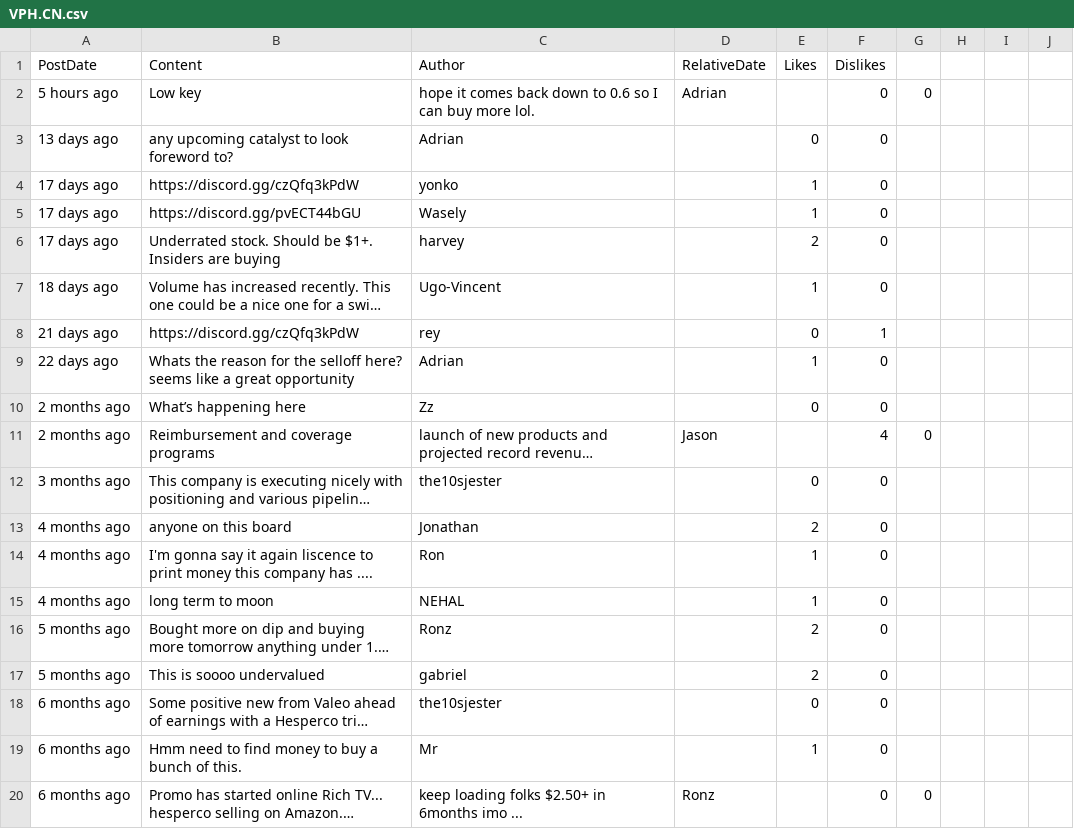
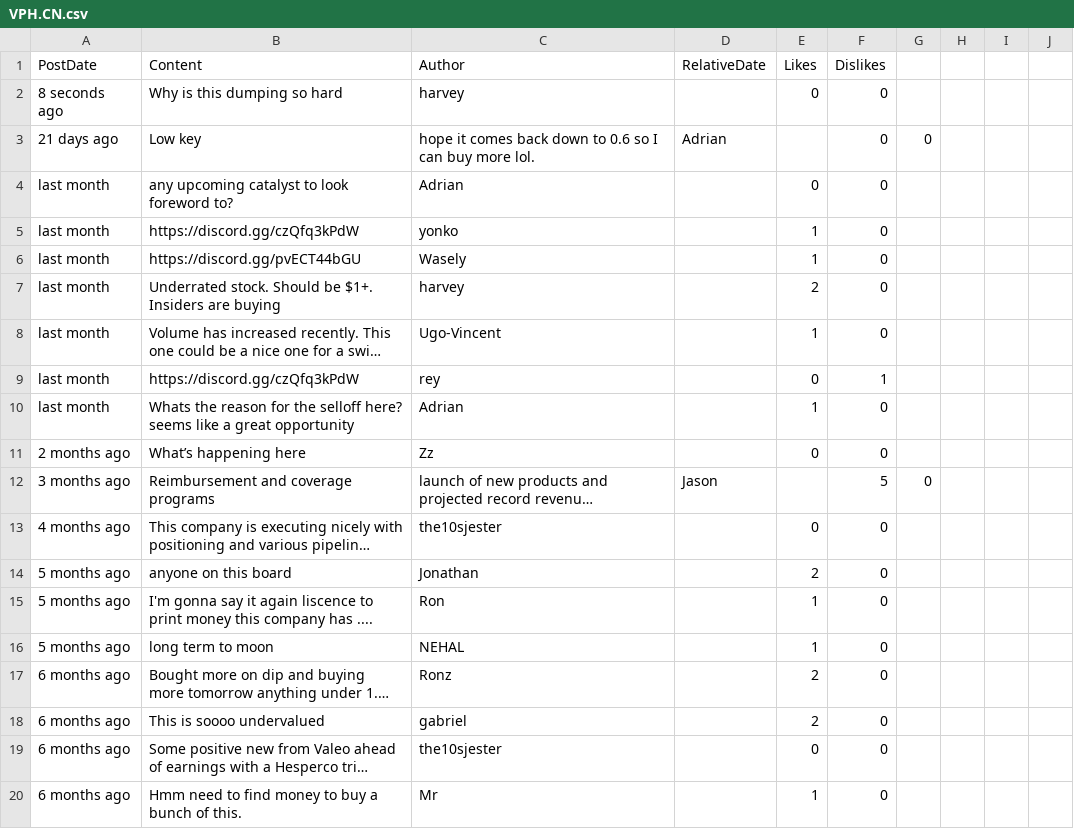
Before and after one commit to dli-invest/conscrap, a CSV file: data/VPH.CN.csv, drawn as a sheet; only a part is shown; the shorter side is filled out with more unchanged rows; long unchanged cells end in …; addresses are those after the commit; the diff covers the shown part only; the diff names each change by its address in the sheet, - before the commit and + after, or states it on an @@ line.

```diff
--- a/data/VPH.CN.csv
+++ b/data/VPH.CN.csv
+row 2: 8 seconds ago | Why is this dumping so hard | harvey |  | 0 | 0
-A3 (PostDate): 5 hours ago
+A3 (PostDate): 21 days ago
-A4 (PostDate): 13 days ago
+A4 (PostDate): last month
-A5:A7 (PostDate): 17 days ago
+A5:A7 (PostDate): last month
-A8 (PostDate): 18 days ago
+A8 (PostDate): last month
-A9 (PostDate): 21 days ago
+A9 (PostDate): last month
-A10 (PostDate): 22 days ago
+A10 (PostDate): last month
-A12 (PostDate): 2 months ago
+A12 (PostDate): 3 months ago
-F12 (Dislikes): 4
+F12 (Dislikes): 5
-A13 (PostDate): 3 months ago
+A13 (PostDate): 4 months ago
-A14:A16 (PostDate): 4 months ago
+A14:A16 (PostDate): 5 months ago
-A17:A18 (PostDate): 5 months ago
+A17:A18 (PostDate): 6 months ago
```
Also changed, not shown: 7 edited cells elsewhere in this file, data/DCM.TO.csv, data/IDK.CN.csv, 1 other file.
